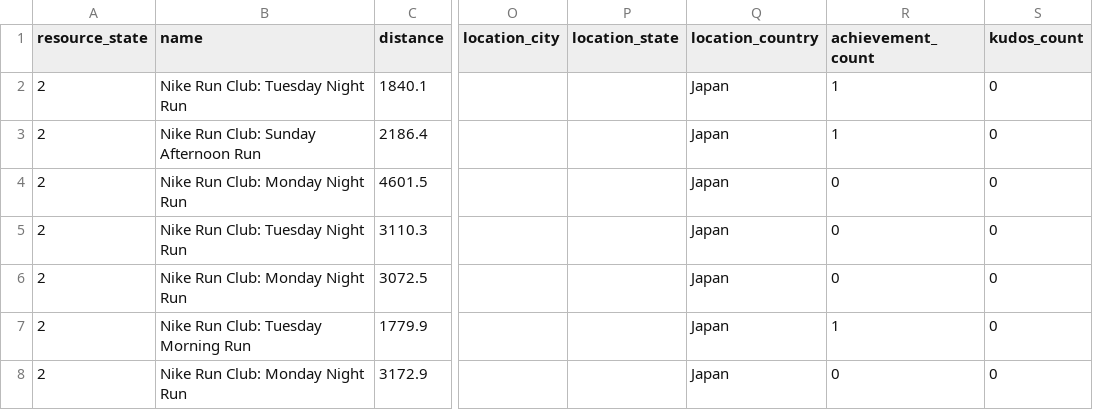
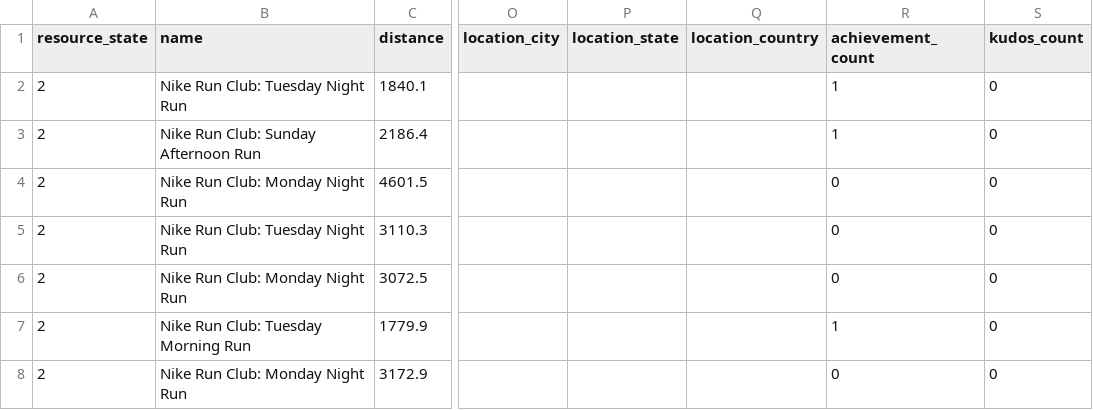
Before and after one commit to yutaroishiwata/yutaroishiwata, a CSV file: data/strava_activity_data.csv, drawn as a sheet; only a part is shown, gaps mark what is left out; the diff names each change by its address in the sheet, - before the commit and + after, or states it on an @@ line.

Commit message:
refresh README.md

```diff
--- a/data/strava_activity_data.csv
+++ b/data/strava_activity_data.csv
-Q2:Q8 (location_country): Japan
+Q2:Q8 (location_country): (empty)
```
